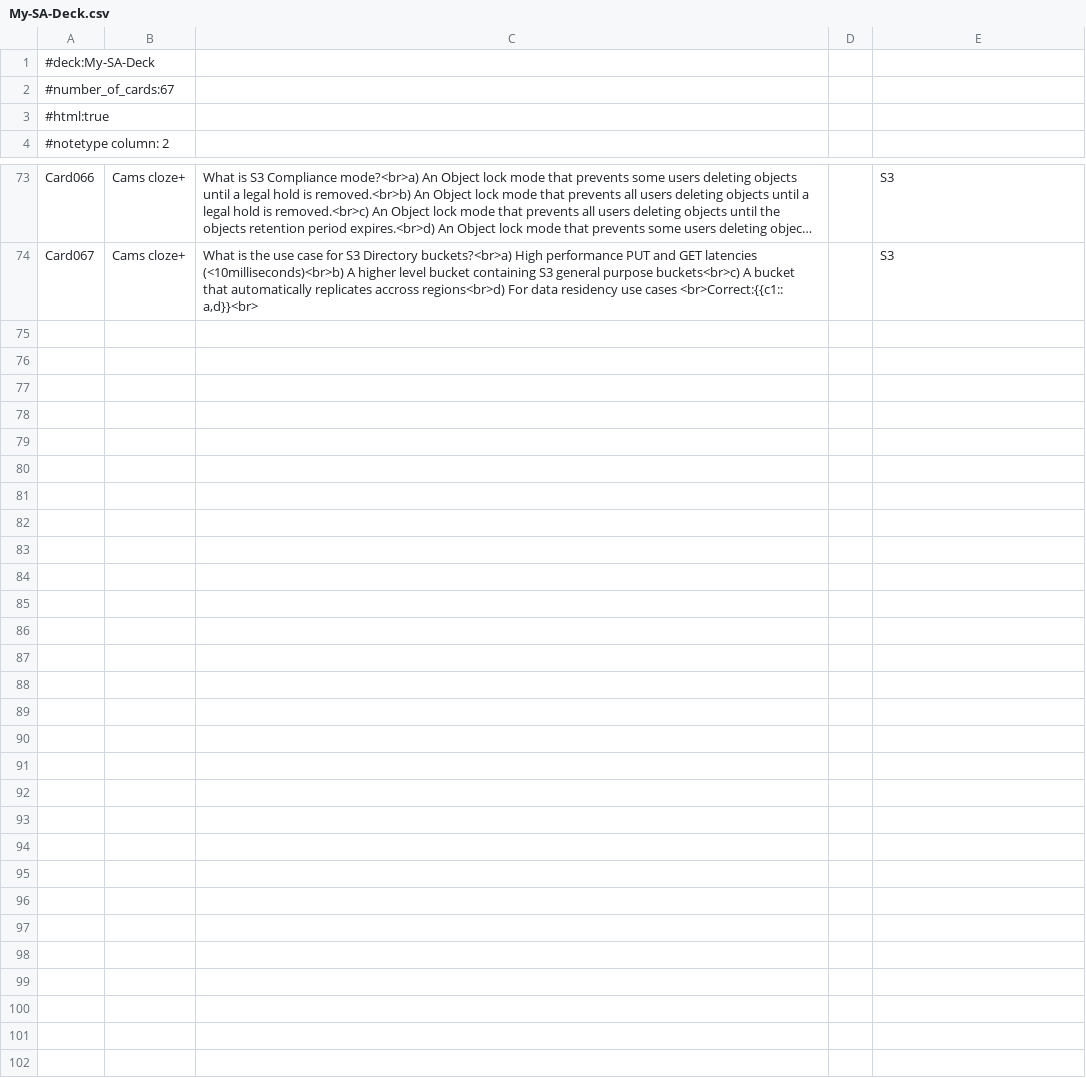
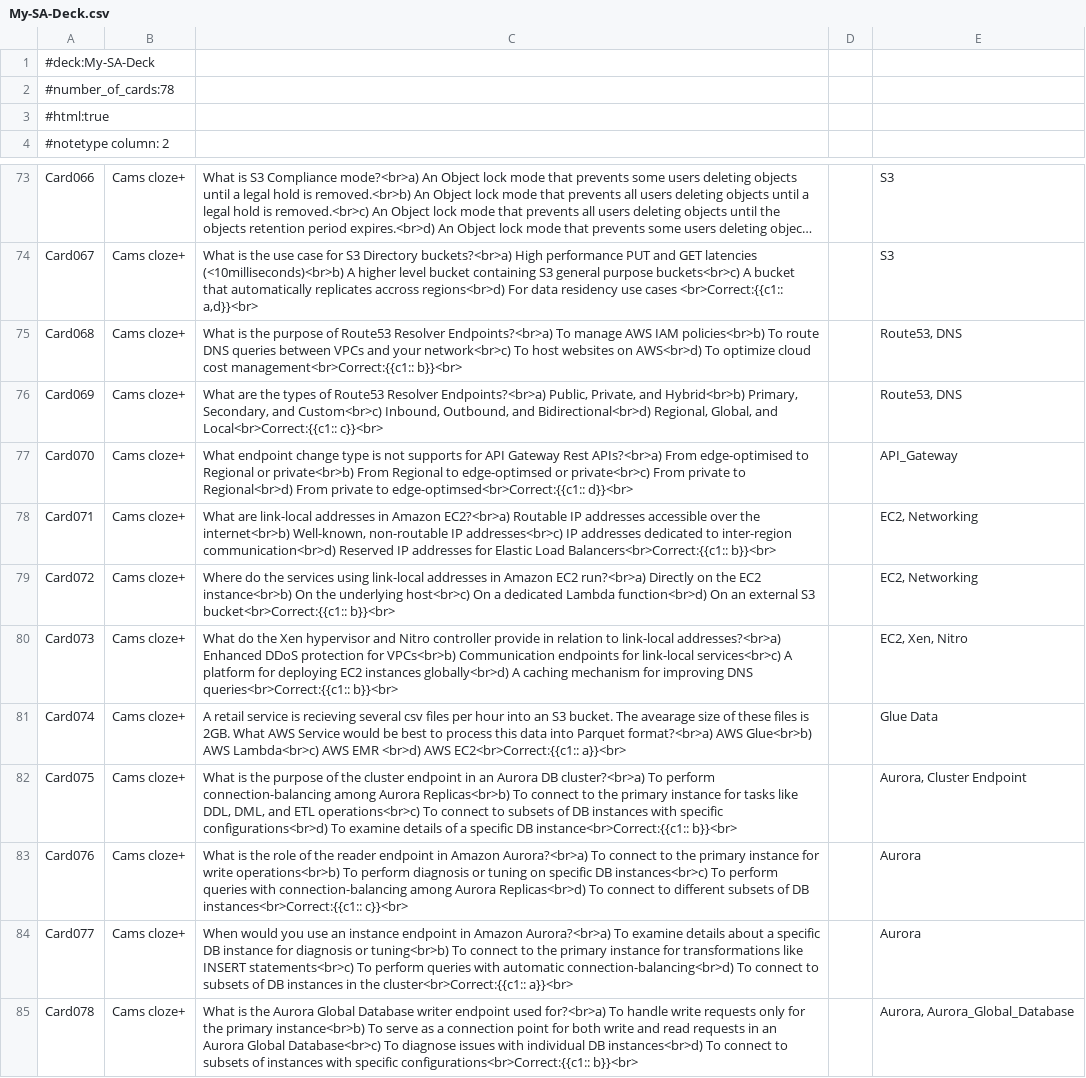
Before and after one commit to cam-mclaren/ank-aws-saa-exam, a CSV file: My-SA-Deck.csv, drawn as a sheet; only a part is shown, gaps mark what is left out; long unchanged cells end in …; the diff names each change by its address in the sheet, - before the commit and + after, or states it on an @@ line.

Commit message:
Add questions relating to Amazon Aurora and Rout53 Resolver

```diff
--- a/My-SA-Deck.csv
+++ b/My-SA-Deck.csv
-A2: #number_of_cards:67
+A2: #number_of_cards:78
+row 75: Card068 | Cams cloze+ | What is the purpose of Route53 Resolver Endpoints?<br>a) To manage AWS IAM policies<br>b) To route DNS queries between VPCs and your network<br>c) To host websites on AWS<br>d) To optimize cloud cost management<br>Correct:{{c1:: b}}<br> |  | Route53, DNS
+row 76: Card069 | Cams cloze+ | What are the types of Route53 Resolver Endpoints?<br>a) Public, Private, and Hybrid<br>b) Primary, Secondary, and Custom<br>c) Inbound, Outbound, and Bidirectional<br>d) Regional, Global, and Local<br>Correct:{{c1:: c}}<br> |  | Route53, DNS
+row 77: Card070 | Cams cloze+ | What endpoint change type is not supports for API Gateway Rest APIs?<br>a) From edge-optimised to Regional or private<br>b) From Regional to edge-optimsed or private<br>c) From private to Regional<br>d) From private to edge-optimsed<br>Correct:{{c1:: d}}<br> |  | API_Gateway
+row 78: Card071 | Cams cloze+ | What are link-local addresses in Amazon EC2?<br>a) Routable IP addresses accessible over the internet<br>b) Well-known, non-routable IP addresses<br>c) IP addresses dedicated to inter-region communication<br>d) Reserved IP addresses for Elastic Load Balancers<br>Correct:{{c1:: b}}<br> |  | EC2, Networking
+row 79: Card072 | Cams cloze+ | Where do the services using link-local addresses in Amazon EC2 run?<br>a) Directly on the EC2 instance<br>b) On the underlying host<br>c) On a dedicated Lambda function<br>d) On an external S3 bucket<br>Correct:{{c1:: b}}<br> |  | EC2, Networking
+row 80: Card073 | Cams cloze+ | What do the Xen hypervisor and Nitro controller provide in relation to link-local addresses?<br>a) Enhanced DDoS protection for VPCs<br>b) Communication endpoints for link-local services<br>c) A platform for deploying EC2 instances globally<br>d) A caching mechanism for improving DNS queries<br>Correct:{{c1:: b}}<br> |  | EC2, Xen, Nitro
+row 81: Card074 | Cams cloze+ | A retail service is recieving several csv files per hour into an S3 bucket. The avearage size of these files is 2GB. What AWS Service would be best to process this data into Parquet format?<br>a) AWS Glue<br>b) AWS Lambda<br>c) AWS EMR <br>d) AWS EC2<br>Correct:{{c1:: a}}<br> |  | Glue Data
+row 82: Card075 | Cams cloze+ | What is the purpose of the cluster endpoint in an Aurora DB cluster?<br>a) To perform connection-balancing among Aurora Replicas<br>b) To connect to the primary instance for tasks like DDL, DML, and ETL operations<br>c) To connect to subsets of DB instances with specific configurations<br>d) To examine details of a specific DB instance<br>Correct:{{c1:: b}}<br> |  | Aurora, Cluster Endpoint
+row 83: Card076 | Cams cloze+ | What is the role of the reader endpoint in Amazon Aurora?<br>a) To connect to the primary instance for write operations<br>b) To perform diagnosis or tuning on specific DB instances<br>c) To perform queries with connection-balancing among Aurora Replicas<br>d) To connect to different subsets of DB instances<br>Correct:{{c1:: c}}<br> |  | Aurora
+row 84: Card077 | Cams cloze+ | When would you use an instance endpoint in Amazon Aurora?<br>a) To examine details about a specific DB instance for diagnosis or tuning<br>b) To connect to the primary instance for transformations like INSERT statements<br>c) To perform queries with automatic connection-balancing<br>d) To connect to subsets of DB instances in the cluster<br>Correct:{{c1:: a}}<br> |  | Aurora
+row 85: Card078 | Cams cloze+ | What is the Aurora Global Database writer endpoint used for?<br>a) To handle write requests only for the primary instance<br>b) To serve as a connection point for both write and read requests in an Aurora Global Database<br>c) To diagnose issues with individual DB instances<br>d) To connect to subsets of instances with specific configurations<br>Correct:{{c1:: b}}<br> |  | Aurora, Aurora_Global_Database
```
